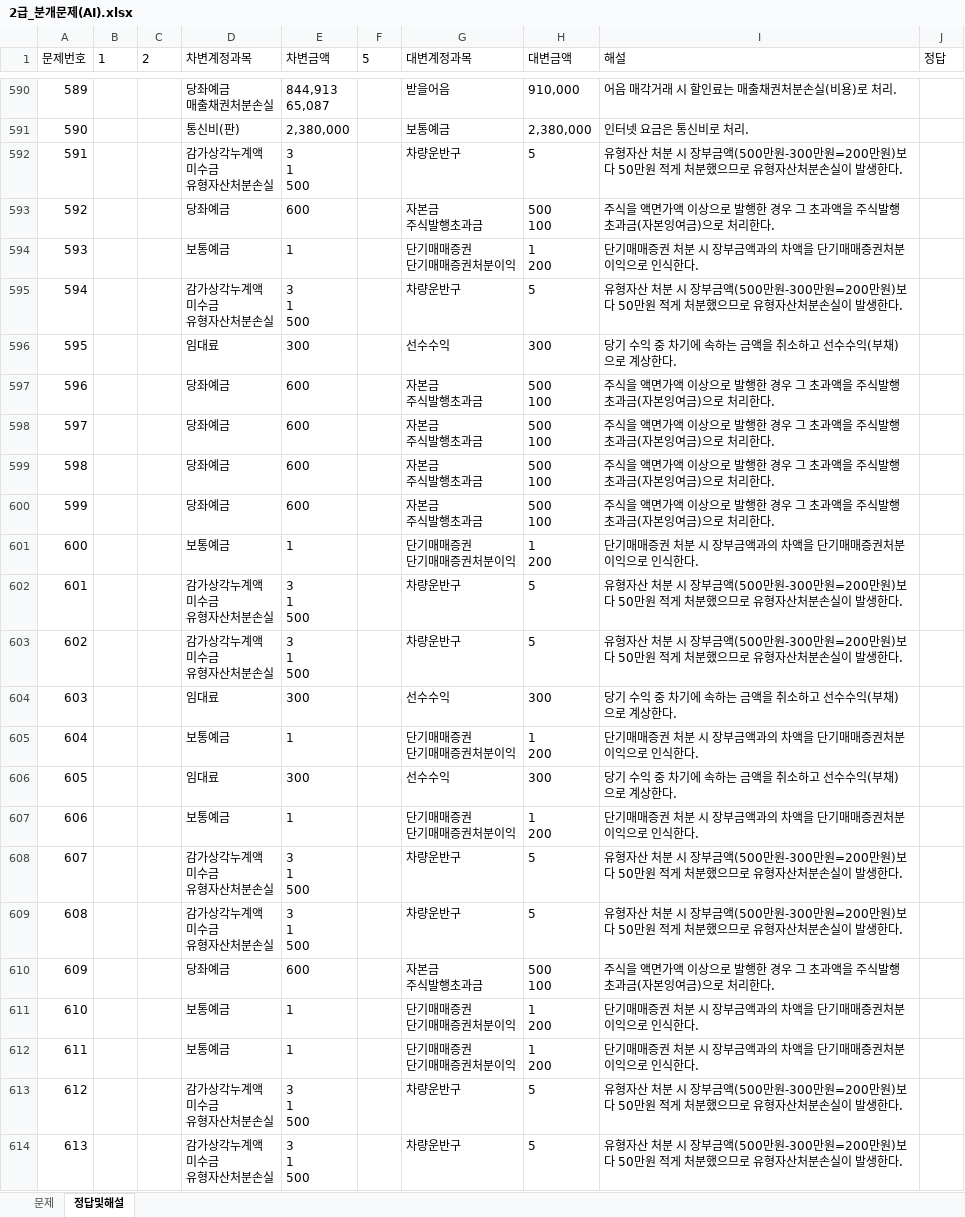
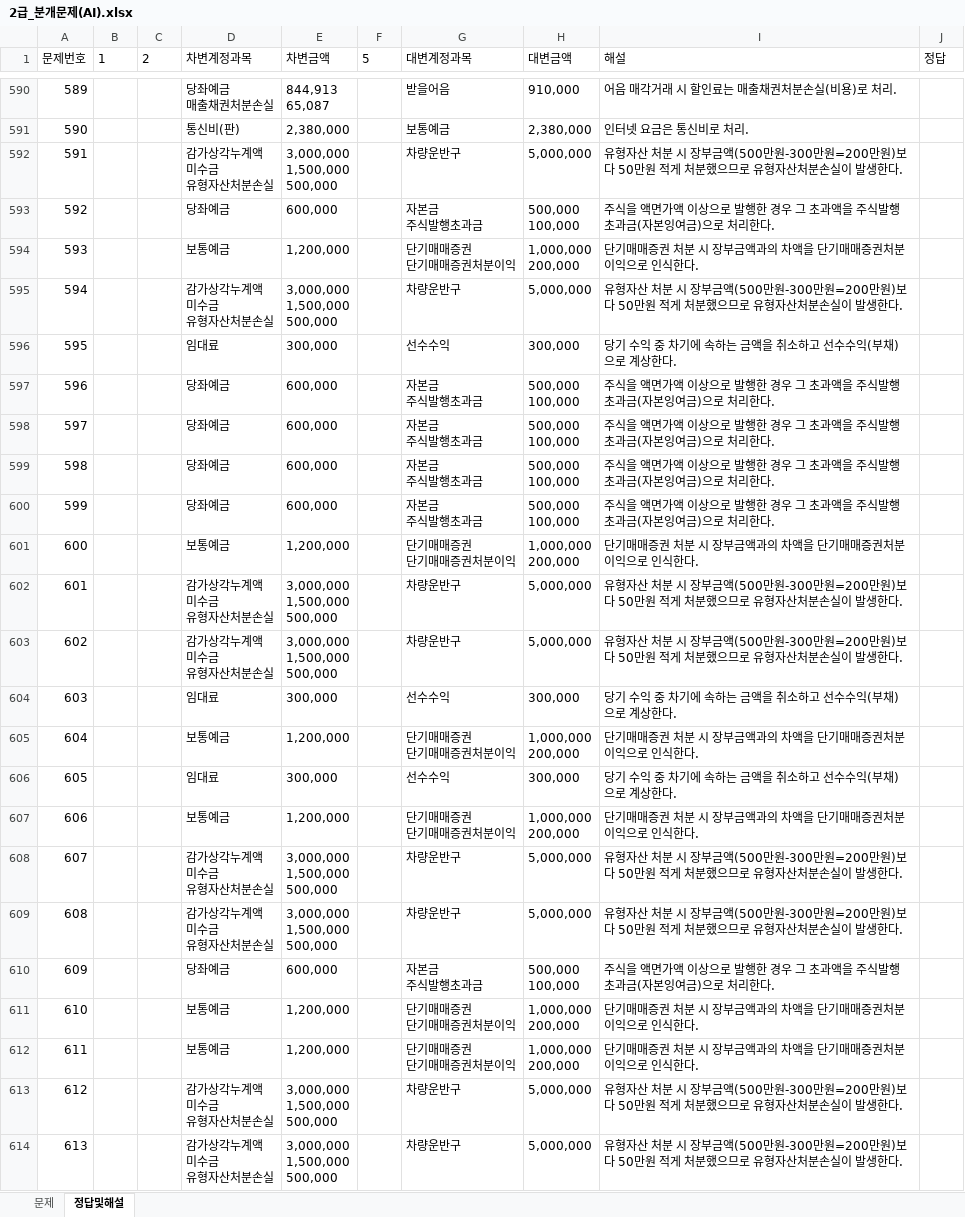
Before and after one commit to wooskor79/account, an Excel workbook: excels/2급_분개문제(AI).xlsx, sheet 정답및해설, drawn as a sheet; only a part is shown, gaps mark what is left out; values as stored, in another font and other column widths than the file's, no borders; ↵ is a line break in a cell; the diff covers the shown part only; the diff names each change by its address in the sheet, - before the commit and + after, or states it on an @@ line.

```diff
--- a/excels/2급_분개문제(AI).xlsx (sheet 정답및해설)
+++ b/excels/2급_분개문제(AI).xlsx (sheet 정답및해설)
-E592 (차변금액): 3 ↵ 1 ↵ 500
+E592 (차변금액): 3,000,000 ↵ 1,500,000 ↵ 500,000
-H592 (대변금액): 5
+H592 (대변금액): 5,000,000
-E593 (차변금액): 600
+E593 (차변금액): 600,000
-H593 (대변금액): 500 ↵ 100
+H593 (대변금액): 500,000 ↵ 100,000
-E594 (차변금액): 1
+E594 (차변금액): 1,200,000
-H594 (대변금액): 1 ↵ 200
+H594 (대변금액): 1,000,000 ↵ 200,000
-E595 (차변금액): 3 ↵ 1 ↵ 500
+E595 (차변금액): 3,000,000 ↵ 1,500,000 ↵ 500,000
-H595 (대변금액): 5
+H595 (대변금액): 5,000,000
-E596 (차변금액): 300
+E596 (차변금액): 300,000
-H596 (대변금액): 300
+H596 (대변금액): 300,000
-E597:E600 (차변금액): 600
+E597:E600 (차변금액): 600,000
-H597:H600 (대변금액): 500 ↵ 100
+H597:H600 (대변금액): 500,000 ↵ 100,000
-E601 (차변금액): 1
+E601 (차변금액): 1,200,000
-H601 (대변금액): 1 ↵ 200
+H601 (대변금액): 1,000,000 ↵ 200,000
-E602:E603 (차변금액): 3 ↵ 1 ↵ 500
+E602:E603 (차변금액): 3,000,000 ↵ 1,500,000 ↵ 500,000
-H602:H603 (대변금액): 5
+H602:H603 (대변금액): 5,000,000
-E604 (차변금액): 300
+E604 (차변금액): 300,000
-H604 (대변금액): 300
+H604 (대변금액): 300,000
-E605 (차변금액): 1
+E605 (차변금액): 1,200,000
-H605 (대변금액): 1 ↵ 200
+H605 (대변금액): 1,000,000 ↵ 200,000
-E606 (차변금액): 300
+E606 (차변금액): 300,000
-H606 (대변금액): 300
+H606 (대변금액): 300,000
-E607 (차변금액): 1
+E607 (차변금액): 1,200,000
-H607 (대변금액): 1 ↵ 200
+H607 (대변금액): 1,000,000 ↵ 200,000
-E608:E609 (차변금액): 3 ↵ 1 ↵ 500
+E608:E609 (차변금액): 3,000,000 ↵ 1,500,000 ↵ 500,000
-H608:H609 (대변금액): 5
+H608:H609 (대변금액): 5,000,000
-E610 (차변금액): 600
+E610 (차변금액): 600,000
-H610 (대변금액): 500 ↵ 100
+H610 (대변금액): 500,000 ↵ 100,000
-E611:E612 (차변금액): 1
+E611:E612 (차변금액): 1,200,000
-H611:H612 (대변금액): 1 ↵ 200
+H611:H612 (대변금액): 1,000,000 ↵ 200,000
-E613:E614 (차변금액): 3 ↵ 1 ↵ 500
+E613:E614 (차변금액): 3,000,000 ↵ 1,500,000 ↵ 500,000
-H613:H614 (대변금액): 5
+H613:H614 (대변금액): 5,000,000
```
Also changed, not shown: 254 edited cells elsewhere in this sheet, excels/1급_기출문제_분개.xlsx, excels/1급_기출문제_필기.xlsx, 30 other files.
